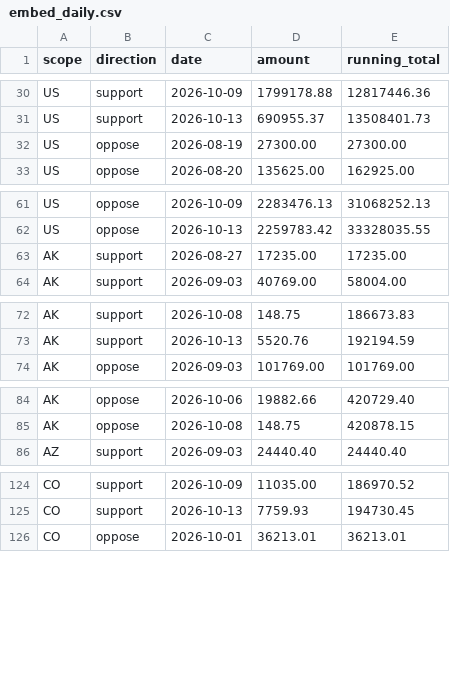
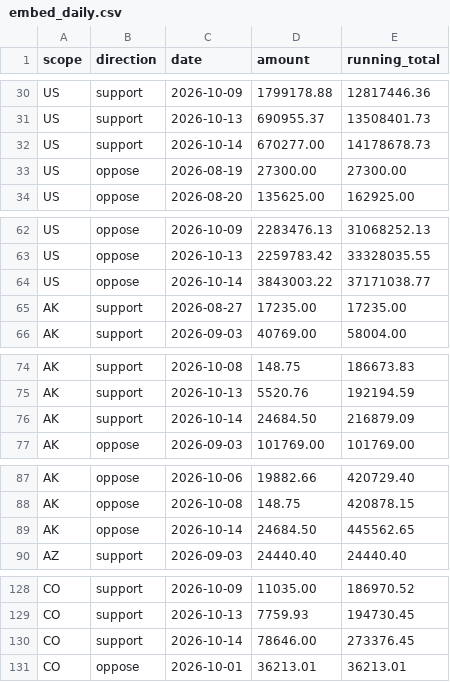
Before and after one commit to wired-investigations/America-PAC-Spending, a CSV file: embed_daily.csv, drawn as a sheet; only a part is shown, gaps mark what is left out; the diff covers the shown part only.

```diff
--- a/embed_daily.csv
+++ b/embed_daily.csv
@@ -31,2 +31,3 @@ US,support,2026-10-09,1799178.88,12817446.36
 US,support,2026-10-13,690955.37,13508401.73
+US,support,2026-10-14,670277.00,14178678.73
 US,oppose,2026-08-19,27300.00,27300.00
@@ -62,2 +63,3 @@ US,oppose,2026-10-09,2283476.13,31068252.13
 US,oppose,2026-10-13,2259783.42,33328035.55
+US,oppose,2026-10-14,3843003.22,37171038.77
 AK,support,2026-08-27,17235.00,17235.00
@@ -73,2 +75,3 @@ AK,support,2026-10-08,148.75,186673.83
 AK,support,2026-10-13,5520.76,192194.59
+AK,support,2026-10-14,24684.50,216879.09
 AK,oppose,2026-09-03,101769.00,101769.00
@@ -85,2 +88,3 @@ AK,oppose,2026-10-06,19882.66,420729.40
 AK,oppose,2026-10-08,148.75,420878.15
+AK,oppose,2026-10-14,24684.50,445562.65
 AZ,support,2026-09-03,24440.40,24440.40
@@ -125,2 +129,3 @@ CO,support,2026-10-09,11035.00,186970.52
 CO,support,2026-10-13,7759.93,194730.45
+CO,support,2026-10-14,78646.00,273376.45
 CO,oppose,2026-10-01,36213.01,36213.01
```
Also changed, not shown: 10 added rows elsewhere in this file, embed_payments.csv, embed_races.csv, 4 other files.
